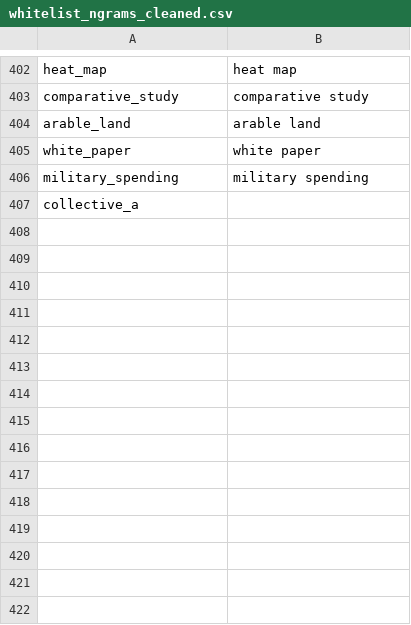
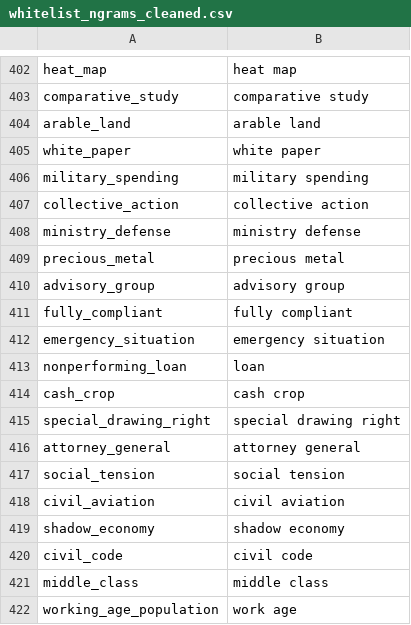
Before and after one commit to Matheusoz/el-processing-tools-wb, a CSV file: data/whitelists/whitelists/whitelist_ngrams_cleaned.csv, drawn as a sheet; only a part is shown, gaps mark what is left out; removed rows and columns are numbered as before the commit, all else as after; the diff names each change by its address in the sheet, - before the commit and + after, or states it on an @@ line.

Commit message:
make test more robust

```diff
--- a/data/whitelists/whitelists/whitelist_ngrams_cleaned.csv
+++ b/data/whitelists/whitelists/whitelist_ngrams_cleaned.csv
-row 407: collective_a
+row 407: collective_action | collective action
+row 408: ministry_defense | ministry defense
+row 409: precious_metal | precious metal
+row 410: advisory_group | advisory group
+row 411: fully_compliant | fully compliant
+row 412: emergency_situation | emergency situation
+row 413: nonperforming_loan | loan
+row 414: cash_crop | cash crop
+row 415: special_drawing_right | special drawing right
+row 416: attorney_general | attorney general
+row 417: social_tension | social tension
+row 418: civil_aviation | civil aviation
+row 419: shadow_economy | shadow economy
+row 420: civil_code | civil code
+row 421: middle_class | middle class
+row 422: working_age_population | work age
```
